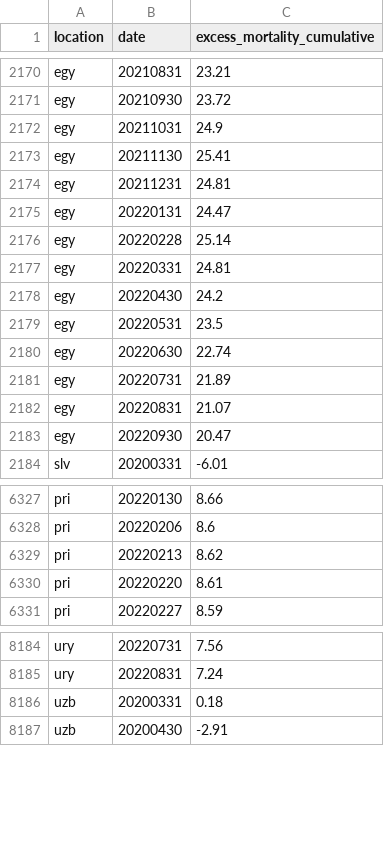
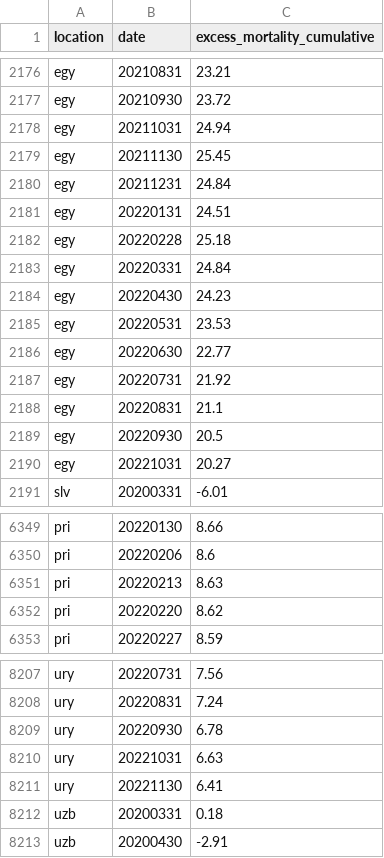
Before and after one commit to open-numbers/ddf--owid--covid_19, a CSV file: ddf--datapoints--excess_mortality_cumulative--by--location--date.csv, drawn as a sheet; only a part is shown, gaps mark what is left out; the diff covers the shown part only.

```diff
--- a/ddf--datapoints--excess_mortality_cumulative--by--location--date.csv
+++ b/ddf--datapoints--excess_mortality_cumulative--by--location--date.csv
@@ -2171,14 +2177,15 @@ egy,20210831,23.21
 egy,20210930,23.72
-egy,20211031,24.9
-egy,20211130,25.41
-egy,20211231,24.81
-egy,20220131,24.47
-egy,20220228,25.14
-egy,20220331,24.81
-egy,20220430,24.2
-egy,20220531,23.5
-egy,20220630,22.74
-egy,20220731,21.89
-egy,20220831,21.07
-egy,20220930,20.47
+egy,20211031,24.94
+egy,20211130,25.45
+egy,20211231,24.84
+egy,20220131,24.51
+egy,20220228,25.18
+egy,20220331,24.84
+egy,20220430,24.23
+egy,20220531,23.53
+egy,20220630,22.77
+egy,20220731,21.92
+egy,20220831,21.1
+egy,20220930,20.5
+egy,20221031,20.27
 slv,20200331,-6.01
@@ -6328,4 +6350,4 @@ pri,20220130,8.66
 pri,20220206,8.6
-pri,20220213,8.62
-pri,20220220,8.61
+pri,20220213,8.63
+pri,20220220,8.62
 pri,20220227,8.59
@@ -8185,2 +8208,5 @@ ury,20220731,7.56
 ury,20220831,7.24
+ury,20220930,6.78
+ury,20221031,6.63
+ury,20221130,6.41
 uzb,20200331,0.18
```
Also changed, not shown: 22 added rows and 6 edited cells elsewhere in this file, ddf--datapoints--excess_mortality--by--location--date.csv, ddf--datapoints--excess_mortality_cumulative_absolute--by--location--date.csv, 39 other files.
